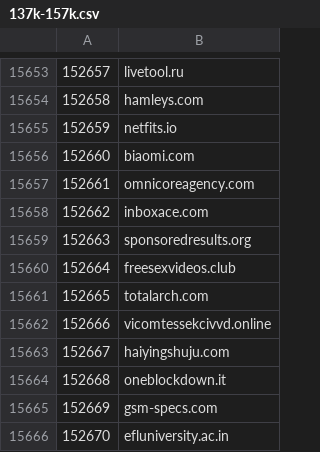
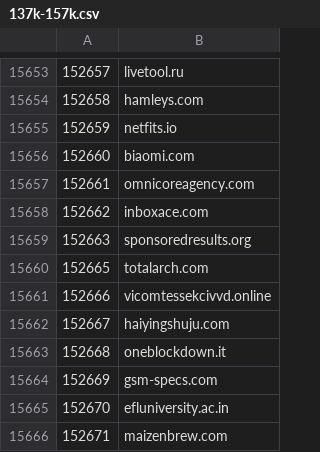
Before and after one commit to cnsuhao/SSOScraping, a CSV file: data/csv/137k-157k.csv, drawn as a sheet; only a part is shown, gaps mark what is left out; the shorter side is filled out with more unchanged rows.

```diff
--- a/data/csv/137k-157k.csv
+++ b/data/csv/137k-157k.csv
@@ -15659,3 +15659,2 @@
 152663,sponsoredresults.org
-152664,freesexvideos.club
 152665,totalarch.com
```
Also changed, not shown: data/csv/problems.csv.
